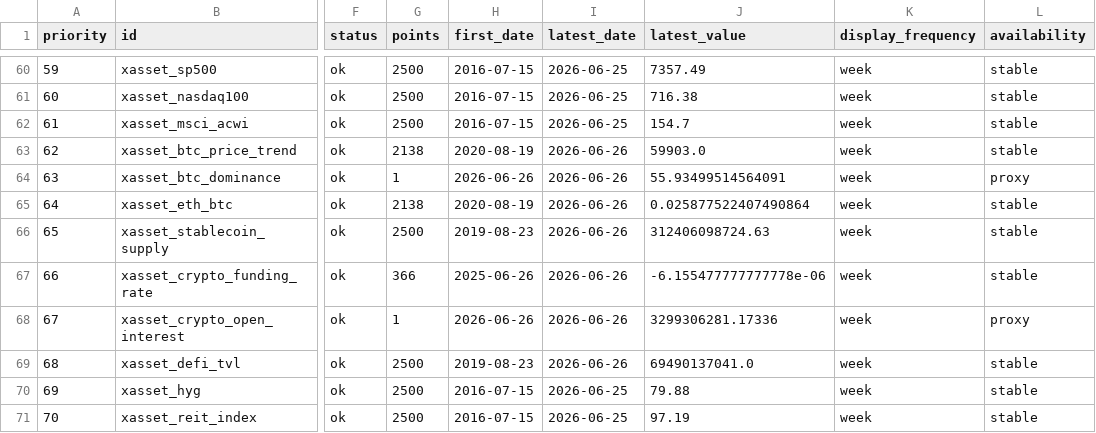
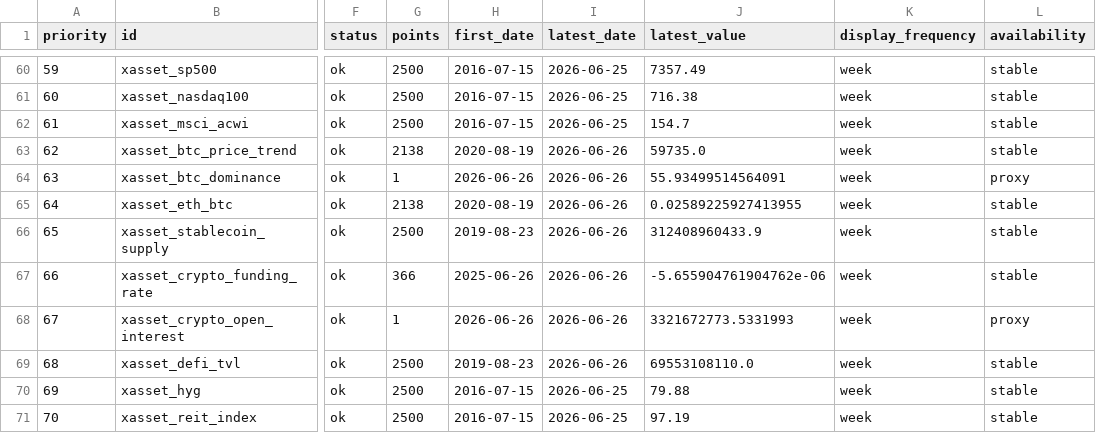
Before and after one commit to junxinhuang/fin-market-brief, a CSV file: data/macro/latest-summary.csv, drawn as a sheet; only a part is shown, gaps mark what is left out; the diff names each change by its address in the sheet, - before the commit and + after, or states it on an @@ line.

```diff
--- a/data/macro/latest-summary.csv
+++ b/data/macro/latest-summary.csv
-J63 (latest_value): 59903.0
+J63 (latest_value): 59735.0
-J65 (latest_value): 0.025877522407490864
+J65 (latest_value): 0.02589225927413955
-J66 (latest_value): 312406098724.63
+J66 (latest_value): 312408960433.9
-J67 (latest_value): -6.155477777777778e-06
+J67 (latest_value): -5.655904761904762e-06
-J68 (latest_value): 3299306281.17336
+J68 (latest_value): 3321672773.5331993
-J69 (latest_value): 69490137041.0
+J69 (latest_value): 69553108110.0
```
Also changed, not shown: 18 other files.
